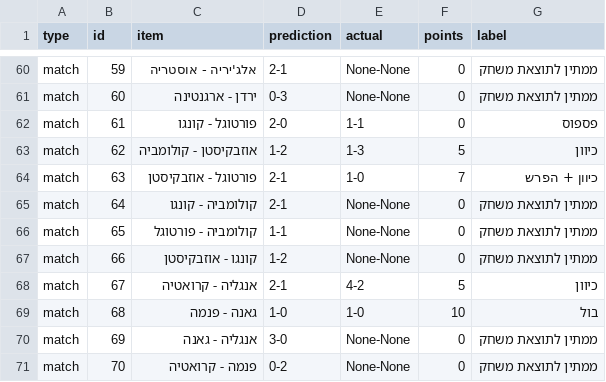
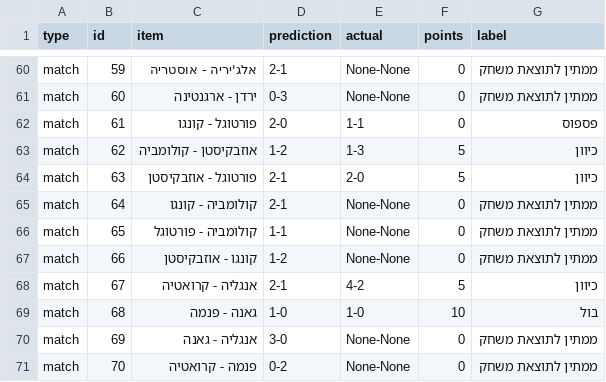
Before and after one commit to efikatash/worldcup-dashboard-2026, a CSV file: efi_katash_audit.csv, drawn as a sheet; only a part is shown, gaps mark what is left out.

```diff
--- a/efi_katash_audit.csv
+++ b/efi_katash_audit.csv
@@ -63,3 +63,3 @@ match,61,פורטוגל - קונגו,2-0,1-1,0,פספוס
 match,62,אוזבקיסטן - קולומביה,1-2,1-3,5,כיוון
-match,63,פורטוגל - אוזבקיסטן,2-1,1-0,7,כיוון + הפרש
+match,63,פורטוגל - אוזבקיסטן,2-1,2-0,5,כיוון
 match,64,קולומביה - קונגו,2-1,None-None,0,ממתין לתוצאת משחק
```
Also changed, not shown: espn_live_debug.csv, leaderboard.csv, 4 other files.
